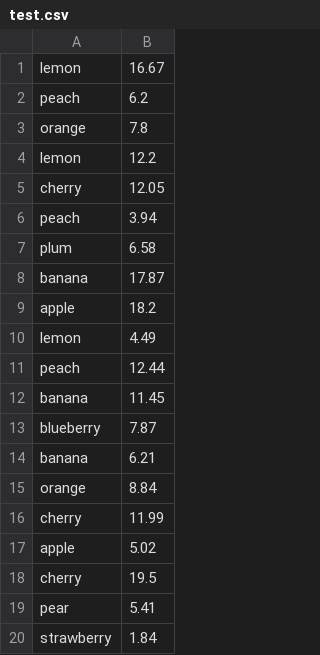
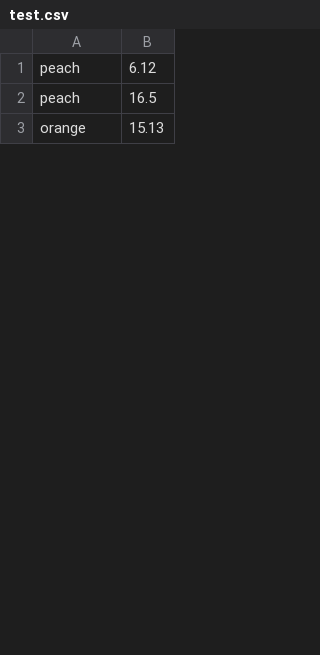
Before and after one commit to jbator/Sekurak-Python, a CSV file: project1/test.csv, drawn as a sheet; only a part is shown; the diff covers the shown part only.

```diff
--- a/project1/test.csv
+++ b/project1/test.csv
@@ -1,20 +1,3 @@
-lemon,16.67
-peach,6.2
-orange,7.8
-lemon,12.2
-cherry,12.05
-peach,3.94
-plum,6.58
-banana,17.87
-apple,18.2
-lemon,4.49
-peach,12.44
-banana,11.45
-blueberry,7.87
-banana,6.21
-orange,8.84
-cherry,11.99
-apple,5.02
-cherry,19.5
-pear,5.41
-strawberry,1.84
+peach,6.12
+peach,16.5
+orange,15.13
```
Also changed, not shown: 27 added rows and 10 removed rows elsewhere in this file, 3 other files.
